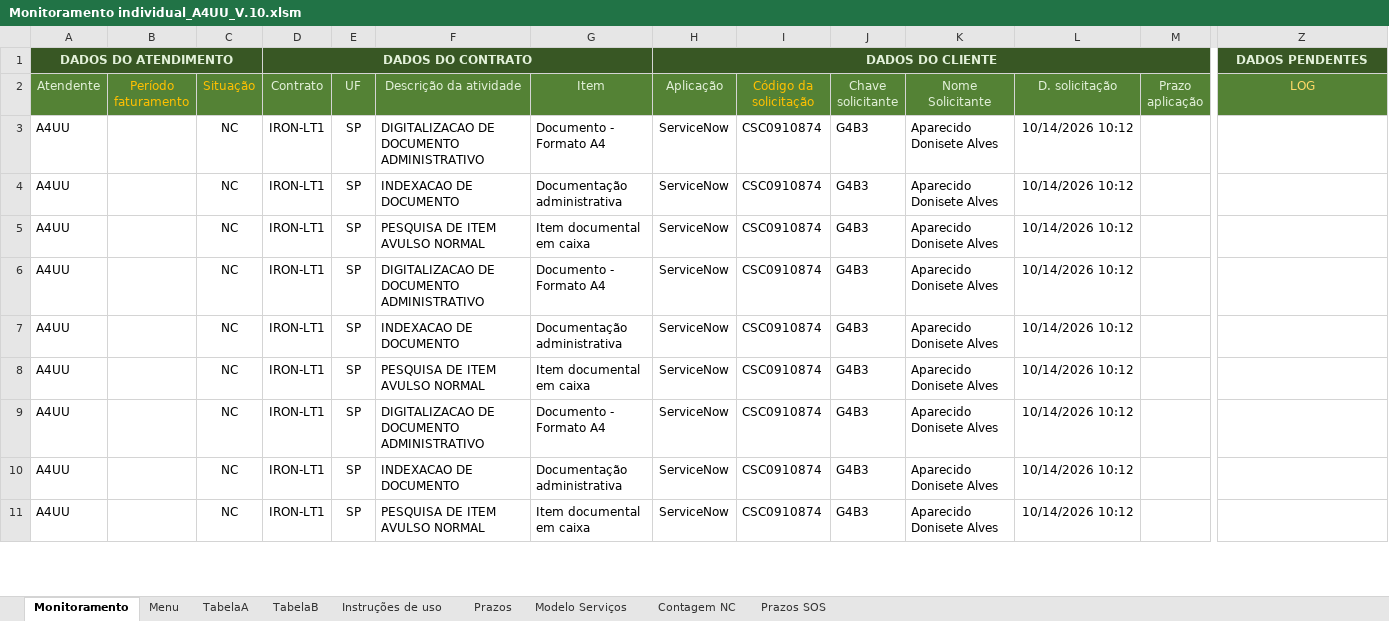
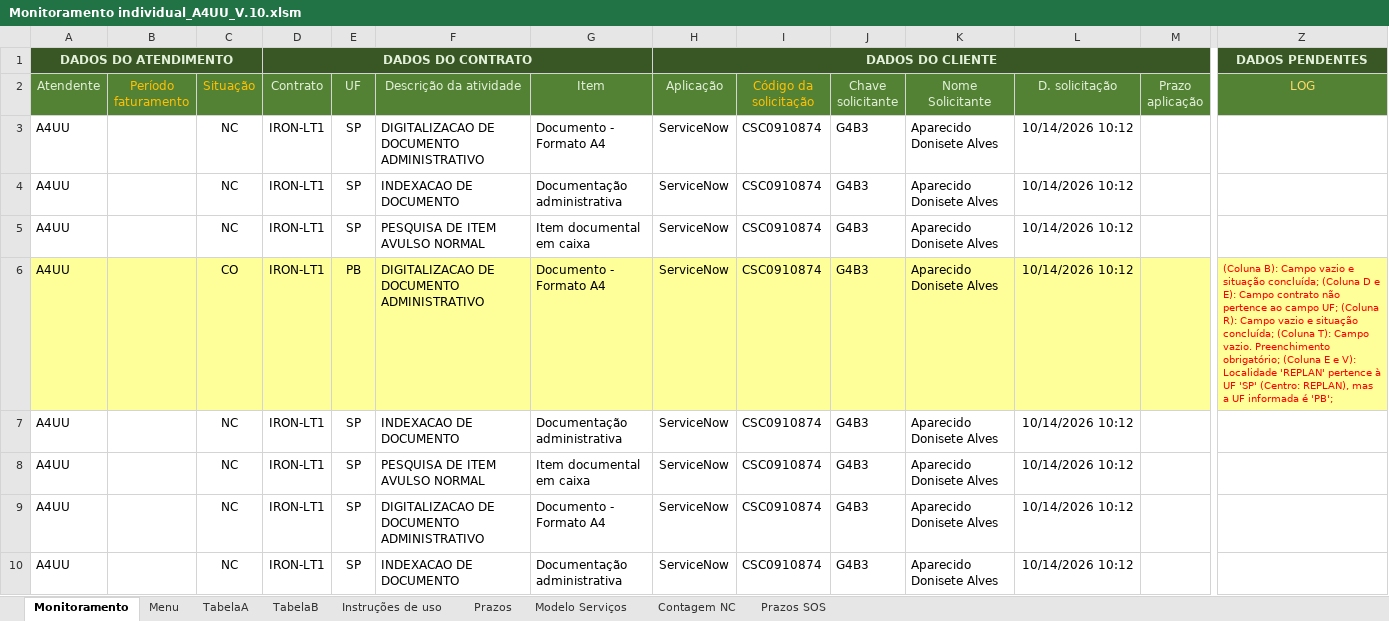
Before and after one commit to thelmosym/PainelNovo-main2, an Excel workbook: Monitoramento/Monitoramento individual_A4UU_V.10.xlsm, sheet Monitoramento, drawn as a sheet; only a part is shown, gaps mark what is left out; the shorter side is filled out with more unchanged rows; values as stored, in another font and other column widths than the file's, no borders; conditional formats and table styles not drawn; the diff covers the shown part only; the diff names each change by its address in the sheet, - before the commit and + after, or states it on an @@ line.

```diff
--- a/Monitoramento/Monitoramento individual_A4UU_V.10.xlsm (sheet Monitoramento)
+++ b/Monitoramento/Monitoramento individual_A4UU_V.10.xlsm (sheet Monitoramento)
-A6:Z6 fill: none
+A6:Z6 fill: #FFFF99
-C6 (Situação): NC
+C6 (Situação): CO
-E6 (UF): SP
+E6 (UF): PB
-Z6 (LOG): (empty)
+Z6 (LOG): (Coluna B): Campo vazio e situação concluída; (Coluna D e E): Campo contrato não pertence ao campo UF; (Coluna R): Campo vazio e situação concluída; (Coluna T): Campo vazio. Preenchimento obrigatório; (Coluna E e V): Localidade 'REPLAN' pertence à UF 'SP' (Centro: REPLAN), mas a UF informada é 'PB';
```
Also changed, not shown: 6 edited cells and cell formats elsewhere in this sheet, sheet Menu, Monitoramento/Monitoramento individual_DPBR_V.10.xlsm, Monitoramento/Monitoramento individual_GPZ1_V.10.xlsm, 12 other files.
